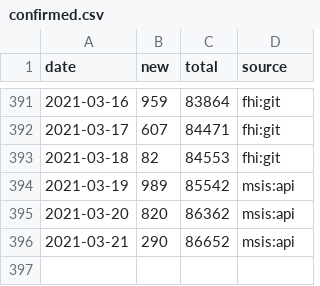
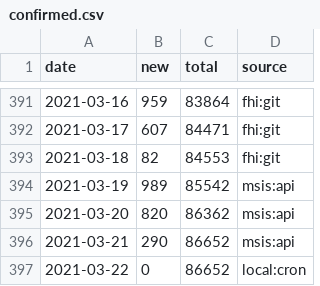
Before and after one commit to frefrik/covid19norge-data, a CSV file: data/confirmed.csv, drawn as a sheet; only a part is shown, gaps mark what is left out.

Commit message:
Update confirmed.csv 2021-03-22 00:00:02

```diff
--- a/data/confirmed.csv
+++ b/data/confirmed.csv
@@ -396 +396,2 @@ date,new,total,source
 2021-03-21,290,86652,msis:api
+2021-03-22,0,86652,local:cron
```
